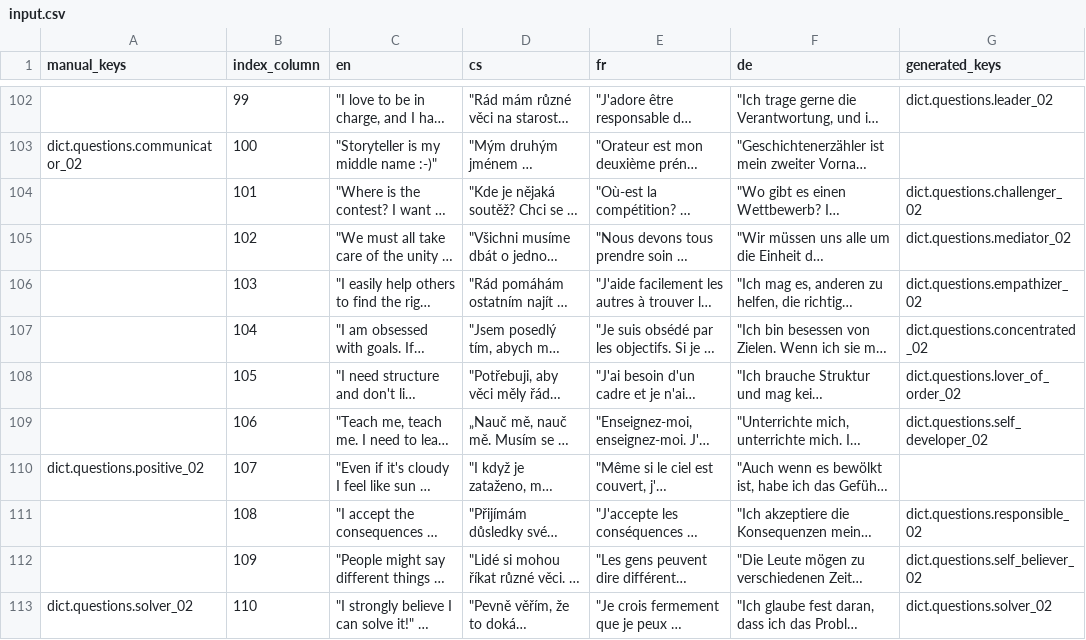
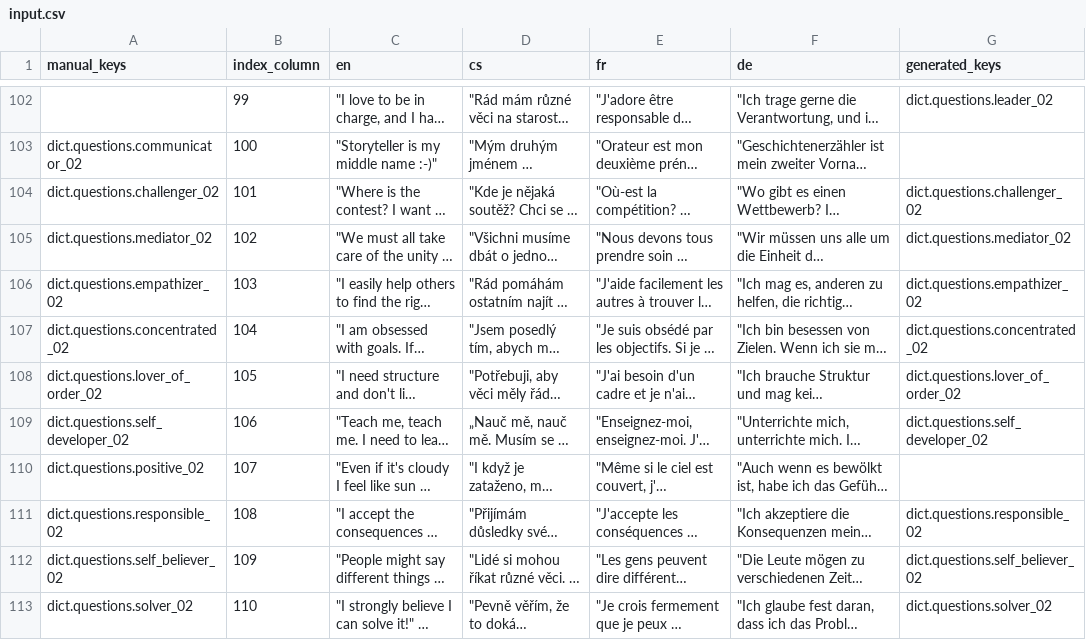
Before and after one commit to top-leader-cz/top-leader-fe, a CSV file: scripts/input.csv, drawn as a sheet; only a part is shown, gaps mark what is left out; long unchanged cells end in …; the diff covers the shown part only; the diff names each change by its address in the sheet, - before the commit and + after, or states it on an @@ line.

```diff
--- a/scripts/input.csv
+++ b/scripts/input.csv
-A104 (manual_keys): (empty)
+A104 (manual_keys): dict.questions.challenger_02
-A105 (manual_keys): (empty)
+A105 (manual_keys): dict.questions.mediator_02
-A106 (manual_keys): (empty)
+A106 (manual_keys): dict.questions.empathizer_02
-A107 (manual_keys): (empty)
+A107 (manual_keys): dict.questions.concentrated_02
-A108 (manual_keys): (empty)
+A108 (manual_keys): dict.questions.lover_of_order_02
-A109 (manual_keys): (empty)
+A109 (manual_keys): dict.questions.self_developer_02
-A111 (manual_keys): (empty)
+A111 (manual_keys): dict.questions.responsible_02
-A112 (manual_keys): (empty)
+A112 (manual_keys): dict.questions.self_believer_02
```
Also changed, not shown: 3 added rows and 9 edited cells elsewhere in this file, scripts/output/results.csv, 6 other files.
